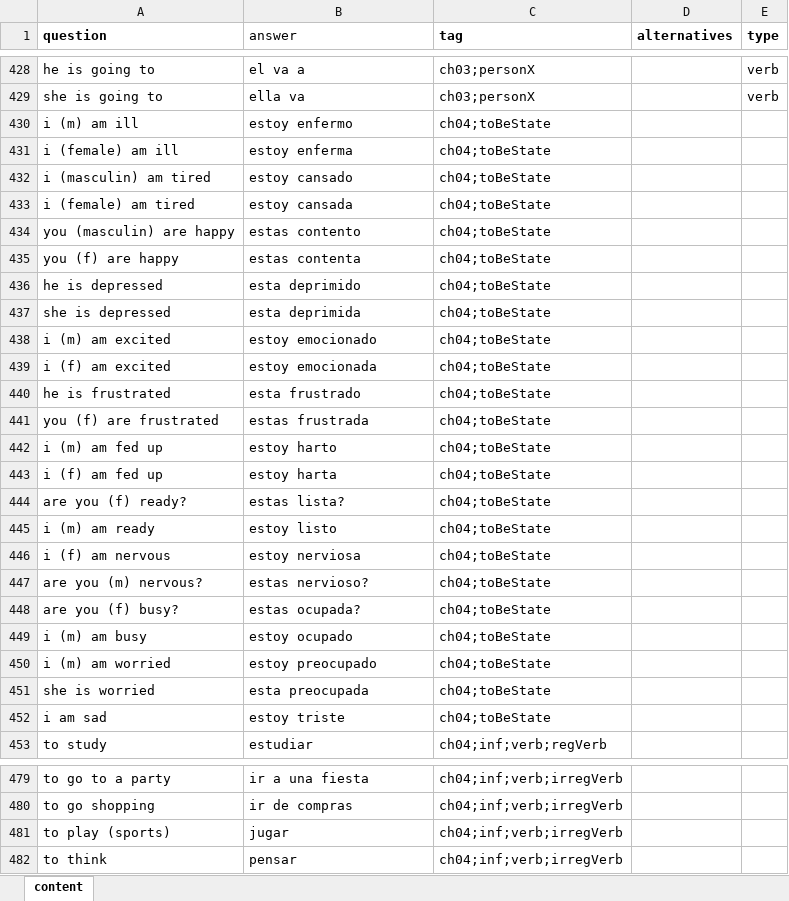
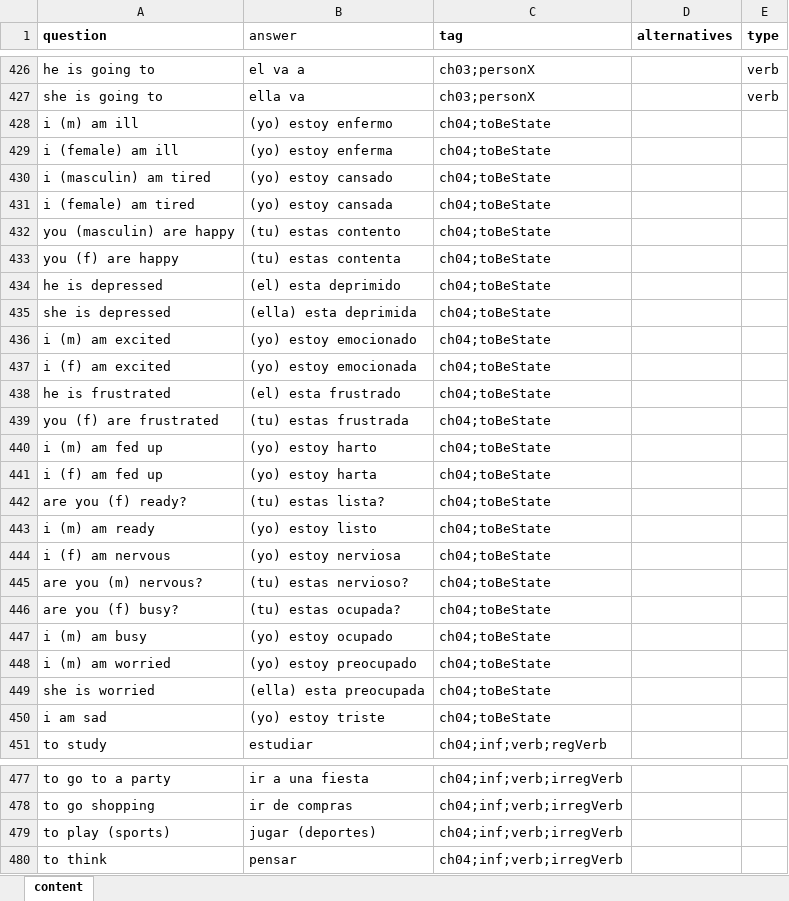
Before and after one commit to MatAff/QuizIt, an Excel workbook: data/spanish.xlsx, sheet content, drawn as a sheet; only a part is shown, gaps mark what is left out; values as stored, in another font and other column widths than the file's, no borders; addresses are those after the commit; the diff covers the shown part only; the diff names each change by its address in the sheet, - before the commit and + after, or states it on an @@ line.

Commit message:
update content

```diff
--- a/data/spanish.xlsx (sheet content)
+++ b/data/spanish.xlsx (sheet content)
-B428 (answer): estoy enfermo
+B428 (answer): (yo) estoy enfermo
-B429 (answer): estoy enferma
+B429 (answer): (yo) estoy enferma
-B430 (answer): estoy cansado
+B430 (answer): (yo) estoy cansado
-B431 (answer): estoy cansada
+B431 (answer): (yo) estoy cansada
-B432 (answer): estas contento
+B432 (answer): (tu) estas contento
-B433 (answer): estas contenta
+B433 (answer): (tu) estas contenta
-B434 (answer): esta deprimido
+B434 (answer): (el) esta deprimido
-B435 (answer): esta deprimida
+B435 (answer): (ella) esta deprimida
-B436 (answer): estoy emocionado
+B436 (answer): (yo) estoy emocionado
-B437 (answer): estoy emocionada
+B437 (answer): (yo) estoy emocionada
-B438 (answer): esta frustrado
+B438 (answer): (el) esta frustrado
-B439 (answer): estas frustrada
+B439 (answer): (tu) estas frustrada
-B440 (answer): estoy harto
+B440 (answer): (yo) estoy harto
-B441 (answer): estoy harta
+B441 (answer): (yo) estoy harta
-B442 (answer): estas lista?
+B442 (answer): (tu) estas lista?
-B443 (answer): estoy listo
+B443 (answer): (yo) estoy listo
-B444 (answer): estoy nerviosa
+B444 (answer): (yo) estoy nerviosa
-B445 (answer): estas nervioso?
+B445 (answer): (tu) estas nervioso?
-B446 (answer): estas ocupada?
+B446 (answer): (tu) estas ocupada?
-B447 (answer): estoy ocupado
+B447 (answer): (yo) estoy ocupado
-B448 (answer): estoy preocupado
+B448 (answer): (yo) estoy preocupado
-B449 (answer): esta preocupada
+B449 (answer): (ella) esta preocupada
-B450 (answer): estoy triste
+B450 (answer): (yo) estoy triste
-B479 (answer): jugar
+B479 (answer): jugar (deportes)
```
Also changed, not shown: 5 added rows, 2 removed rows, 12 edited cells and cell formats elsewhere in this sheet, 2 other files.
